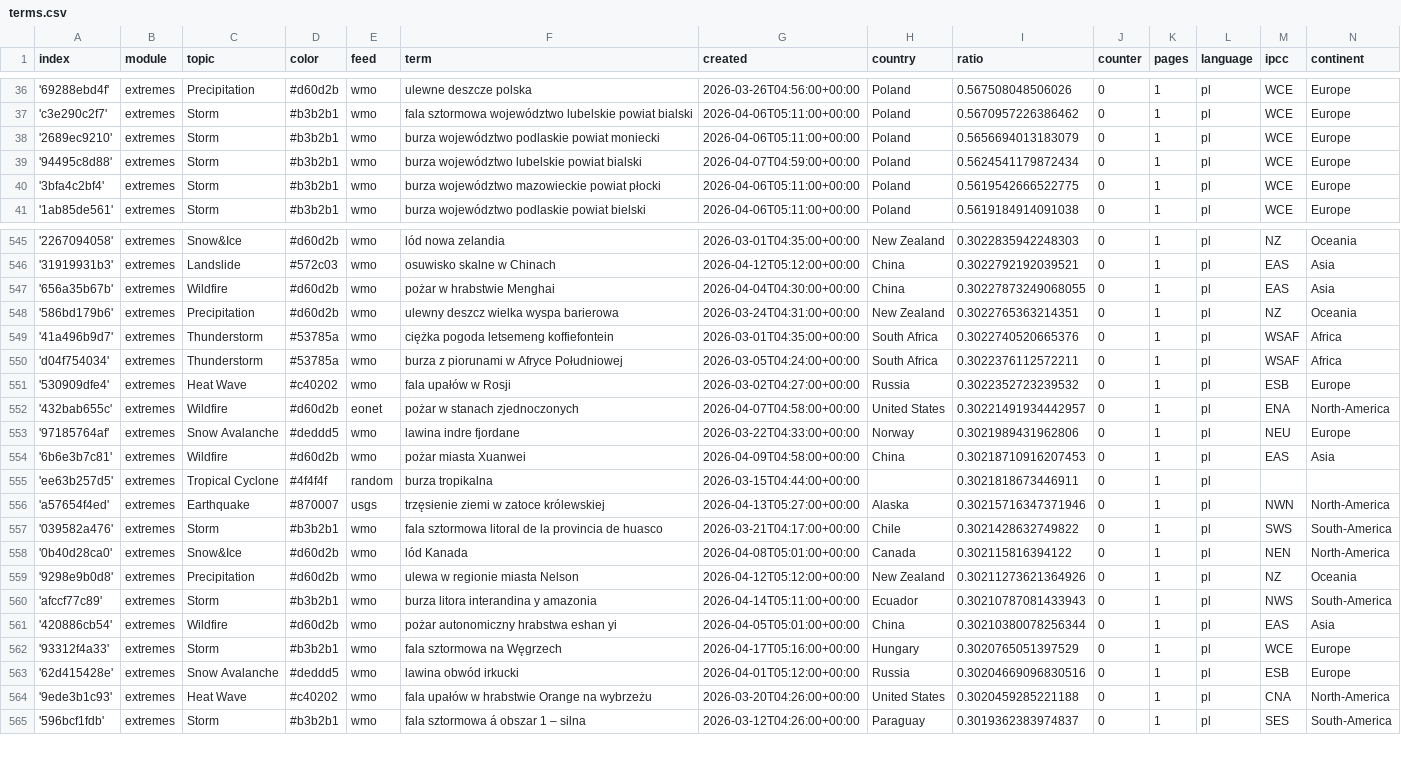
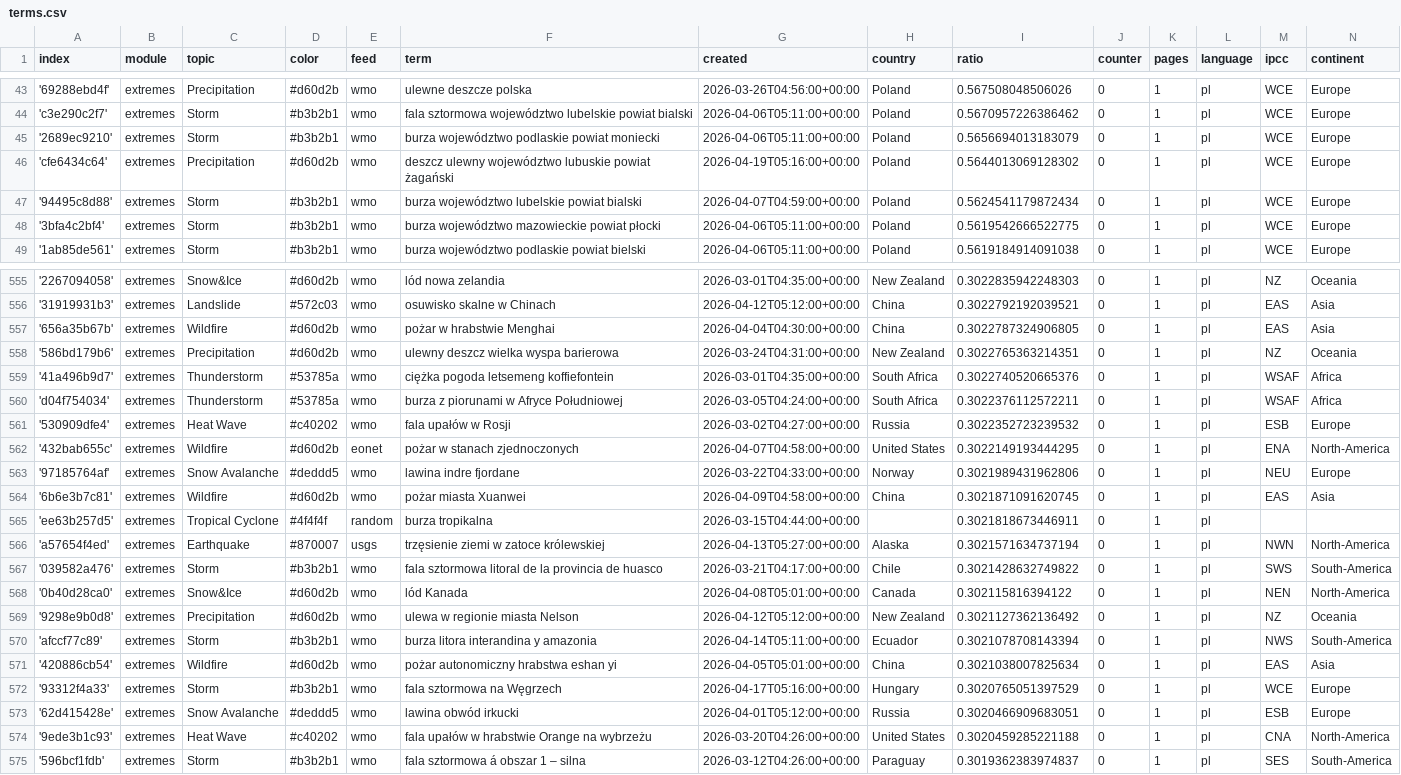
Before and after one commit to hannak555-news/polishExtremes, a CSV file: terms.csv, drawn as a sheet; only a part is shown, gaps mark what is left out; the diff covers the shown part only.

```diff
--- a/terms.csv
+++ b/terms.csv
@@ -38,2 +45,3 @@ index,module,topic,color,feed,term,created,country,ratio,counter,pages,language,
 '2689ec9210',extremes,Storm,#b3b2b1,wmo,burza województwo podlaskie powiat moniecki,2026-04-06T05:11:00+00:00,Poland,0.5656694013183079,0,1,pl,WCE,Europe
+'cfe6434c64',extremes,Precipitation,#d60d2b,wmo,deszcz ulewny województwo lubuskie powiat żagański,2026-04-19T05:16:00+00:00,Poland,0.5644013069128302,0,1,pl,WCE,Europe
 '94495c8d88',extremes,Storm,#b3b2b1,wmo,burza województwo lubelskie powiat bialski,2026-04-07T04:59:00+00:00,Poland,0.5624541179872434,0,1,pl,WCE,Europe
@@ -546,3 +556,3 @@ index,module,topic,color,feed,term,created,country,ratio,counter,pages,language,
 '31919931b3',extremes,Landslide,#572c03,wmo,osuwisko skalne w Chinach,2026-04-12T05:12:00+00:00,China,0.3022792192039521,0,1,pl,EAS,Asia
-'656a35b67b',extremes,Wildfire,#d60d2b,wmo,pożar w hrabstwie Menghai,2026-04-04T04:30:00+00:00,China,0.30227873249068055,0,1,pl,EAS,Asia
+'656a35b67b',extremes,Wildfire,#d60d2b,wmo,pożar w hrabstwie Menghai,2026-04-04T04:30:00+00:00,China,0.3022787324906805,0,1,pl,EAS,Asia
 '586bd179b6',extremes,Precipitation,#d60d2b,wmo,ulewny deszcz wielka wyspa barierowa,2026-03-24T04:31:00+00:00,New Zealand,0.3022765363214351,0,1,pl,NZ,Oceania
@@ -551,14 +561,14 @@ index,module,topic,color,feed,term,created,country,ratio,counter,pages,language,
 '530909dfe4',extremes,Heat Wave,#c40202,wmo,fala upałów w Rosji,2026-03-02T04:27:00+00:00,Russia,0.3022352723239532,0,1,pl,ESB,Europe
-'432bab655c',extremes,Wildfire,#d60d2b,eonet,pożar w stanach zjednoczonych,2026-04-07T04:58:00+00:00,United States,0.30221491934442957,0,1,pl,ENA,North-America
+'432bab655c',extremes,Wildfire,#d60d2b,eonet,pożar w stanach zjednoczonych,2026-04-07T04:58:00+00:00,United States,0.3022149193444295,0,1,pl,ENA,North-America
 '97185764af',extremes,Snow Avalanche,#deddd5,wmo,lawina indre fjordane,2026-03-22T04:33:00+00:00,Norway,0.3021989431962806,0,1,pl,NEU,Europe
-'6b6e3b7c81',extremes,Wildfire,#d60d2b,wmo,pożar miasta Xuanwei,2026-04-09T04:58:00+00:00,China,0.30218710916207453,0,1,pl,EAS,Asia
+'6b6e3b7c81',extremes,Wildfire,#d60d2b,wmo,pożar miasta Xuanwei,2026-04-09T04:58:00+00:00,China,0.3021871091620745,0,1,pl,EAS,Asia
 'ee63b257d5',extremes,Tropical Cyclone,#4f4f4f,random,burza tropikalna,2026-03-15T04:44:00+00:00,,0.3021818673446911,0,1,pl,,
-'a57654f4ed',extremes,Earthquake,#870007,usgs,trzęsienie ziemi w zatoce królewskiej,2026-04-13T05:27:00+00:00,Alaska,0.30215716347371946,0,1,pl,NWN,North-America
+'a57654f4ed',extremes,Earthquake,#870007,usgs,trzęsienie ziemi w zatoce królewskiej,2026-04-13T05:27:00+00:00,Alaska,0.3021571634737194,0,1,pl,NWN,North-America
 '039582a476',extremes,Storm,#b3b2b1,wmo,fala sztormowa litoral de la provincia de huasco,2026-03-21T04:17:00+00:00,Chile,0.3021428632749822,0,1,pl,SWS,South-America
 '0b40d28ca0',extremes,Snow&Ice,#d60d2b,wmo,lód Kanada,2026-04-08T05:01:00+00:00,Canada,0.302115816394122,0,1,pl,NEN,North-America
-'9298e9b0d8',extremes,Precipitation,#d60d2b,wmo,ulewa w regionie miasta Nelson,2026-04-12T05:12:00+00:00,New Zealand,0.30211273621364926,0,1,pl,NZ,Oceania
-'afccf77c89',extremes,Storm,#b3b2b1,wmo,burza litora interandina y amazonia,2026-04-14T05:11:00+00:00,Ecuador,0.30210787081433943,0,1,pl,NWS,South-America
-'420886cb54',extremes,Wildfire,#d60d2b,wmo,pożar autonomiczny hrabstwa eshan yi,2026-04-05T05:01:00+00:00,China,0.30210380078256344,0,1,pl,EAS,Asia
+'9298e9b0d8',extremes,Precipitation,#d60d2b,wmo,ulewa w regionie miasta Nelson,2026-04-12T05:12:00+00:00,New Zealand,0.3021127362136492,0,1,pl,NZ,Oceania
+'afccf77c89',extremes,Storm,#b3b2b1,wmo,burza litora interandina y amazonia,2026-04-14T05:11:00+00:00,Ecuador,0.3021078708143394,0,1,pl,NWS,South-America
+'420886cb54',extremes,Wildfire,#d60d2b,wmo,pożar autonomiczny hrabstwa eshan yi,2026-04-05T05:01:00+00:00,China,0.3021038007825634,0,1,pl,EAS,Asia
 '93312f4a33',extremes,Storm,#b3b2b1,wmo,fala sztormowa na Węgrzech,2026-04-17T05:16:00+00:00,Hungary,0.3020765051397529,0,1,pl,WCE,Europe
-'62d415428e',extremes,Snow Avalanche,#deddd5,wmo,lawina obwód irkucki,2026-04-01T05:12:00+00:00,Russia,0.30204669096830516,0,1,pl,ESB,Europe
+'62d415428e',extremes,Snow Avalanche,#deddd5,wmo,lawina obwód irkucki,2026-04-01T05:12:00+00:00,Russia,0.3020466909683051,0,1,pl,ESB,Europe
 '9ede3b1c93',extremes,Heat Wave,#c40202,wmo,fala upałów w hrabstwie Orange na wybrzeżu,2026-03-20T04:26:00+00:00,United States,0.3020459285221188,0,1,pl,CNA,North-America
```
Also changed, not shown: 9 added rows elsewhere in this file.
